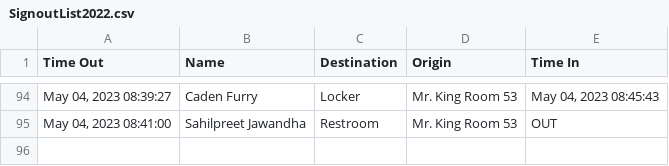
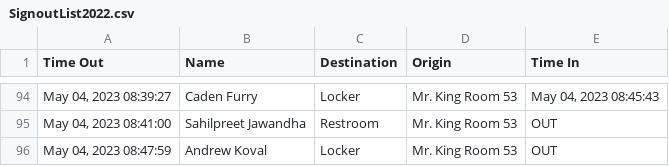
Before and after one commit to MrKing-dev/raspi_qr_passes, a CSV file: qr_passes_final/SignoutList2022.csv, drawn as a sheet; only a part is shown, gaps mark what is left out; the diff names each change by its address in the sheet, - before the commit and + after, or states it on an @@ line.

Commit message:
M qr_passes_final/SignoutList2022.csv

```diff
--- a/qr_passes_final/SignoutList2022.csv
+++ b/qr_passes_final/SignoutList2022.csv
+row 96: May 04, 2023 08:47:59 | Andrew Koval | Locker | Mr. King Room 53 | OUT
```
